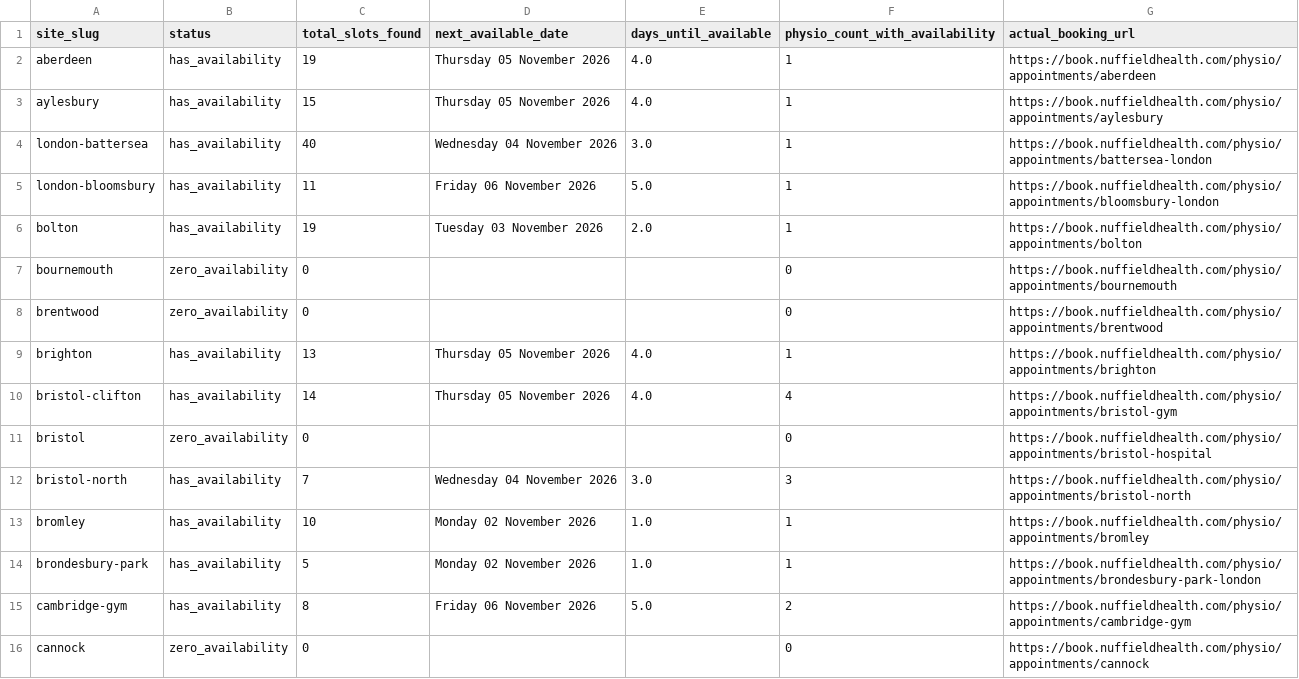
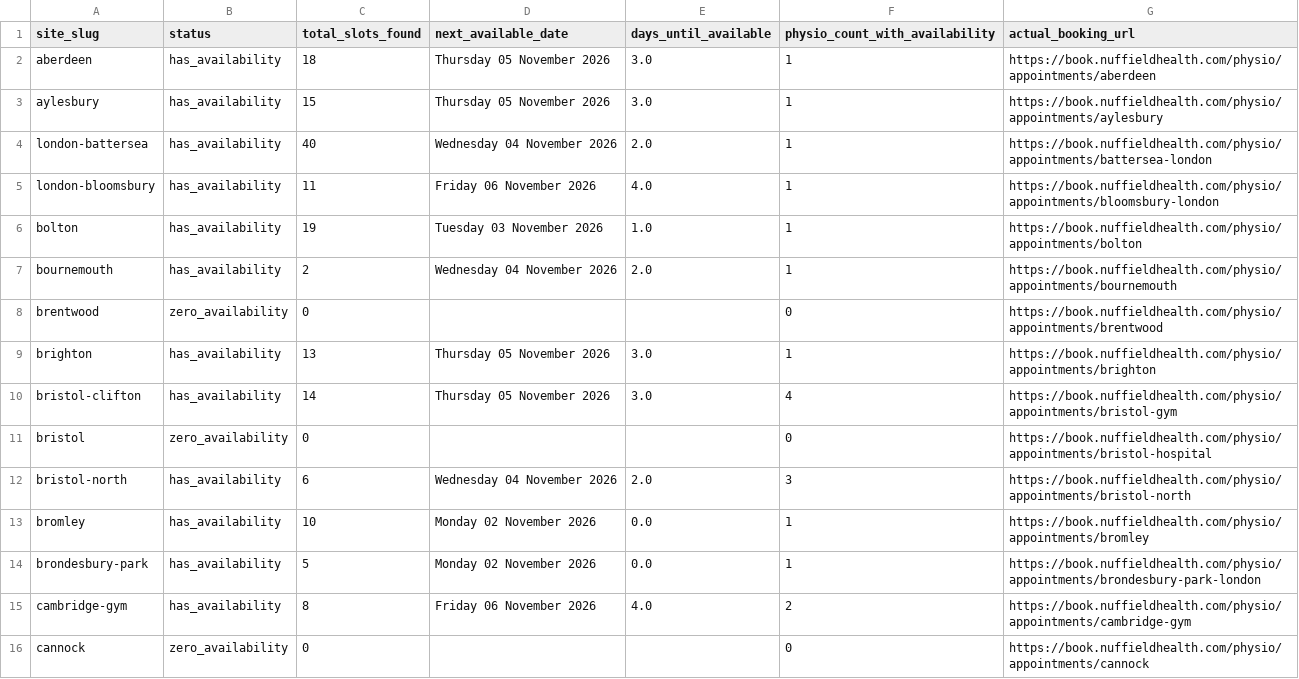
Before and after one commit to Markie454/nuffield-physio-dashboard, a CSV file: site_status_summary.csv, drawn as a sheet; only a part is shown; the diff covers the shown part only.

```diff
--- a/site_status_summary.csv
+++ b/site_status_summary.csv
@@ -1,16 +1,16 @@
 site_slug,status,total_slots_found,next_available_date,days_until_available,physio_count_with_availability,actual_booking_url
-aberdeen,has_availability,19,Thursday 05 November 2026,4.0,1,https://book.nuffieldhealth.com/physio/appointments/aberdeen
-aylesbury,has_availability,15,Thursday 05 November 2026,4.0,1,https://book.nuffieldhealth.com/physio/appointments/aylesbury
-london-battersea,has_availability,40,Wednesday 04 November 2026,3.0,1,https://book.nuffieldhealth.com/physio/appointments/battersea-london
-london-bloomsbury,has_availability,11,Friday 06 November 2026,5.0,1,https://book.nuffieldhealth.com/physio/appointments/bloomsbury-london
-bolton,has_availability,19,Tuesday 03 November 2026,2.0,1,https://book.nuffieldhealth.com/physio/appointments/bolton
-bournemouth,zero_availability,0,,,0,https://book.nuffieldhealth.com/physio/appointments/bournemouth
+aberdeen,has_availability,18,Thursday 05 November 2026,3.0,1,https://book.nuffieldhealth.com/physio/appointments/aberdeen
+aylesbury,has_availability,15,Thursday 05 November 2026,3.0,1,https://book.nuffieldhealth.com/physio/appointments/aylesbury
+london-battersea,has_availability,40,Wednesday 04 November 2026,2.0,1,https://book.nuffieldhealth.com/physio/appointments/battersea-london
+london-bloomsbury,has_availability,11,Friday 06 November 2026,4.0,1,https://book.nuffieldhealth.com/physio/appointments/bloomsbury-london
+bolton,has_availability,19,Tuesday 03 November 2026,1.0,1,https://book.nuffieldhealth.com/physio/appointments/bolton
+bournemouth,has_availability,2,Wednesday 04 November 2026,2.0,1,https://book.nuffieldhealth.com/physio/appointments/bournemouth
 brentwood,zero_availability,0,,,0,https://book.nuffieldhealth.com/physio/appointments/brentwood
-brighton,has_availability,13,Thursday 05 November 2026,4.0,1,https://book.nuffieldhealth.com/physio/appointments/brighton
-bristol-clifton,has_availability,14,Thursday 05 November 2026,4.0,4,https://book.nuffieldhealth.com/physio/appointments/bristol-gym
+brighton,has_availability,13,Thursday 05 November 2026,3.0,1,https://book.nuffieldhealth.com/physio/appointments/brighton
+bristol-clifton,has_availability,14,Thursday 05 November 2026,3.0,4,https://book.nuffieldhealth.com/physio/appointments/bristol-gym
 bristol,zero_availability,0,,,0,https://book.nuffieldhealth.com/physio/appointments/bristol-hospital
-bristol-north,has_availability,7,Wednesday 04 November 2026,3.0,3,https://book.nuffieldhealth.com/physio/appointments/bristol-north
-bromley,has_availability,10,Monday 02 November 2026,1.0,1,https://book.nuffieldhealth.com/physio/appointments/bromley
-brondesbury-park,has_availability,5,Monday 02 November 2026,1.0,1,https://book.nuffieldhealth.com/physio/appointments/brondesbury-park-london
-cambridge-gym,has_availability,8,Friday 06 November 2026,5.0,2,https://book.nuffieldhealth.com/physio/appointments/cambridge-gym
+bristol-north,has_availability,6,Wednesday 04 November 2026,2.0,3,https://book.nuffieldhealth.com/physio/appointments/bristol-north
+bromley,has_availability,10,Monday 02 November 2026,0.0,1,https://book.nuffieldhealth.com/physio/appointments/bromley
+brondesbury-park,has_availability,5,Monday 02 November 2026,0.0,1,https://book.nuffieldhealth.com/physio/appointments/brondesbury-park-london
+cambridge-gym,has_availability,8,Friday 06 November 2026,4.0,2,https://book.nuffieldhealth.com/physio/appointments/cambridge-gym
 cannock,zero_availability,0,,,0,https://book.nuffieldhealth.com/physio/appointments/cannock
```
Also changed, not shown: 96 edited cells elsewhere in this file, all_sites_slots.csv, physio_roster.csv, 3 other files.
